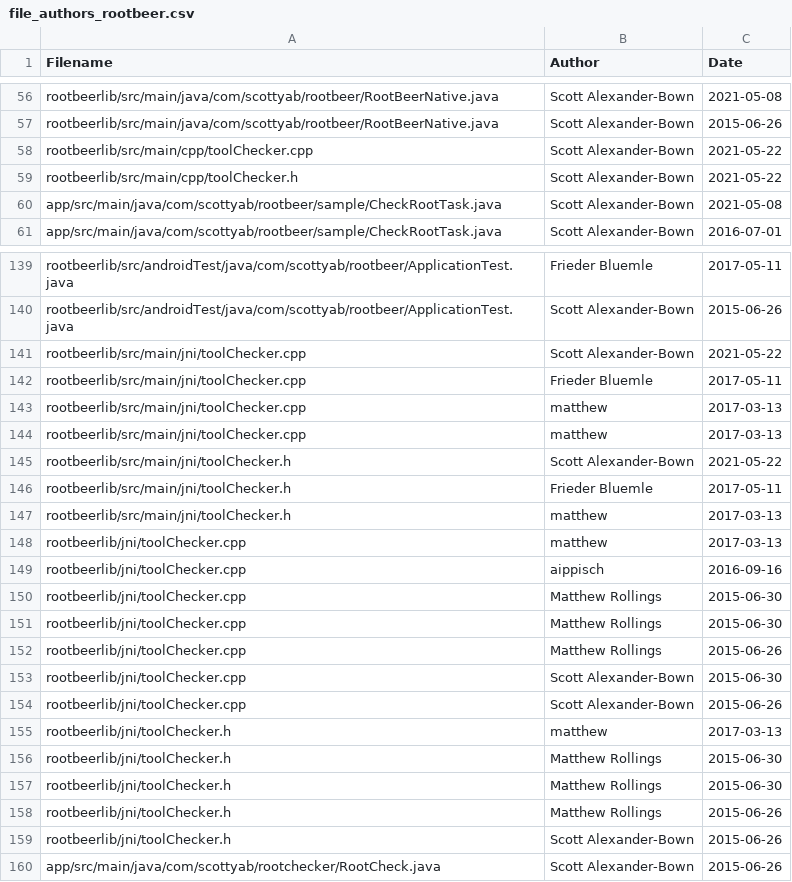
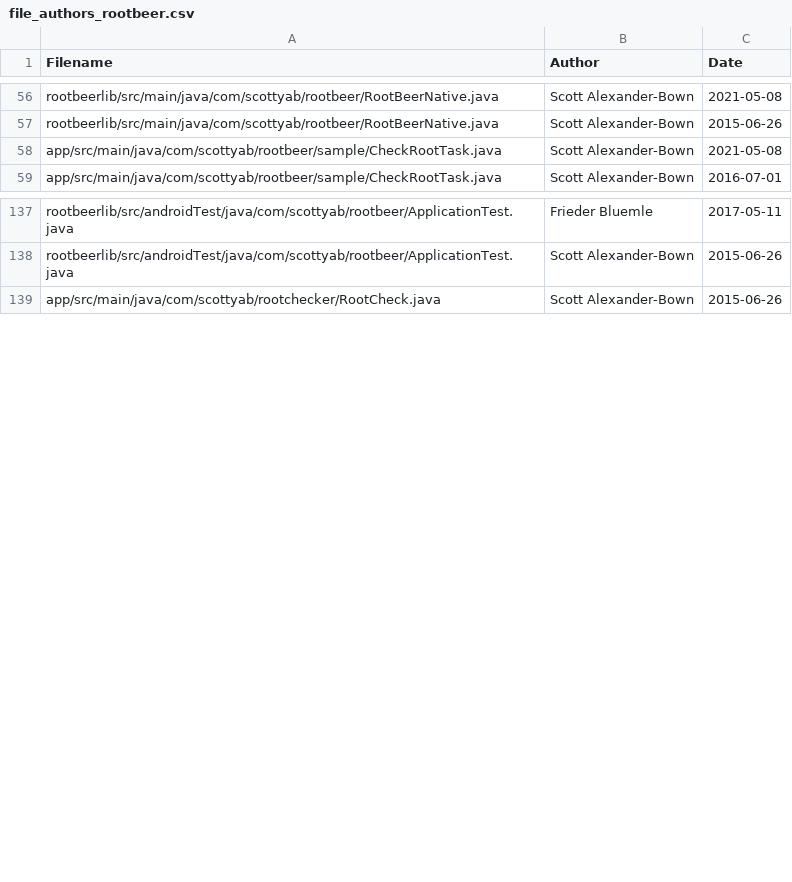
Before and after one commit to jgerontis/msrLab, a CSV file: data/file_authors_rootbeer.csv, drawn as a sheet; only a part is shown, gaps mark what is left out; the diff covers the shown part only.

```diff
--- a/data/file_authors_rootbeer.csv
+++ b/data/file_authors_rootbeer.csv
@@ -57,4 +57,2 @@ rootbeerlib/src/main/java/com/scottyab/rootbeer/RootBeerNative.java,Scott Alexan
 rootbeerlib/src/main/java/com/scottyab/rootbeer/RootBeerNative.java,Scott Alexander-Bown,2015-06-26
-rootbeerlib/src/main/cpp/toolChecker.cpp,Scott Alexander-Bown,2021-05-22
-rootbeerlib/src/main/cpp/toolChecker.h,Scott Alexander-Bown,2021-05-22
 app/src/main/java/com/scottyab/rootbeer/sample/CheckRootTask.java,Scott Alexander-Bown,2021-05-08
@@ -140,21 +138,2 @@ rootbeerlib/src/androidTest/java/com/scottyab/rootbeer/ApplicationTest.java,Frie
 rootbeerlib/src/androidTest/java/com/scottyab/rootbeer/ApplicationTest.java,Scott Alexander-Bown,2015-06-26
-rootbeerlib/src/main/jni/toolChecker.cpp,Scott Alexander-Bown,2021-05-22
-rootbeerlib/src/main/jni/toolChecker.cpp,Frieder Bluemle,2017-05-11
-rootbeerlib/src/main/jni/toolChecker.cpp,matthew,2017-03-13
-rootbeerlib/src/main/jni/toolChecker.cpp,matthew,2017-03-13
-rootbeerlib/src/main/jni/toolChecker.h,Scott Alexander-Bown,2021-05-22
-rootbeerlib/src/main/jni/toolChecker.h,Frieder Bluemle,2017-05-11
-rootbeerlib/src/main/jni/toolChecker.h,matthew,2017-03-13
-rootbeerlib/jni/toolChecker.cpp,matthew,2017-03-13
-rootbeerlib/jni/toolChecker.cpp,aippisch,2016-09-16
-rootbeerlib/jni/toolChecker.cpp,Matthew Rollings,2015-06-30
-rootbeerlib/jni/toolChecker.cpp,Matthew Rollings,2015-06-30
-rootbeerlib/jni/toolChecker.cpp,Matthew Rollings,2015-06-26
-rootbeerlib/jni/toolChecker.cpp,Scott Alexander-Bown,2015-06-30
-rootbeerlib/jni/toolChecker.cpp,Scott Alexander-Bown,2015-06-26
-rootbeerlib/jni/toolChecker.h,matthew,2017-03-13
-rootbeerlib/jni/toolChecker.h,Matthew Rollings,2015-06-30
-rootbeerlib/jni/toolChecker.h,Matthew Rollings,2015-06-30
-rootbeerlib/jni/toolChecker.h,Matthew Rollings,2015-06-26
-rootbeerlib/jni/toolChecker.h,Scott Alexander-Bown,2015-06-26
 app/src/main/java/com/scottyab/rootchecker/RootCheck.java,Scott Alexander-Bown,2015-06-26
```
Also changed, not shown: 8 removed rows elsewhere in this file, 3 other files.
